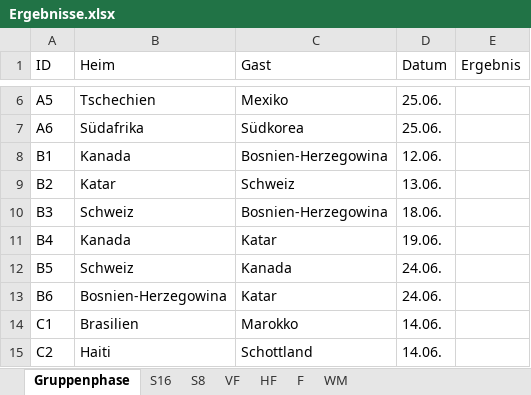
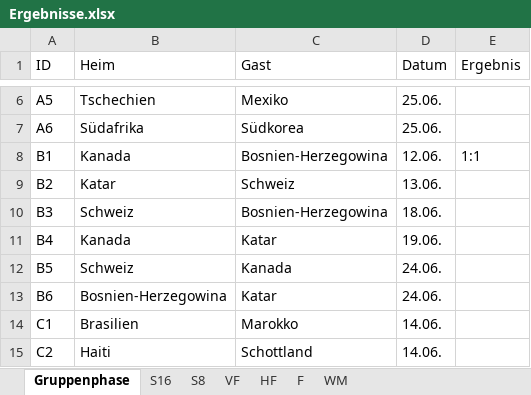
Before and after one commit to augo1337/wm2026-tippspiel, an Excel workbook: Ergebnisse.xlsx, sheet Gruppenphase, drawn as a sheet; only a part is shown, gaps mark what is left out; values as stored, in another font and other column widths than the file's, no borders; the diff names each change by its address in the sheet, - before the commit and + after, or states it on an @@ line.

```diff
--- a/Ergebnisse.xlsx (sheet Gruppenphase)
+++ b/Ergebnisse.xlsx (sheet Gruppenphase)
-E8 (Ergebnis): (empty)
+E8 (Ergebnis): 1:1
```
Also changed, not shown: 1 other file.
